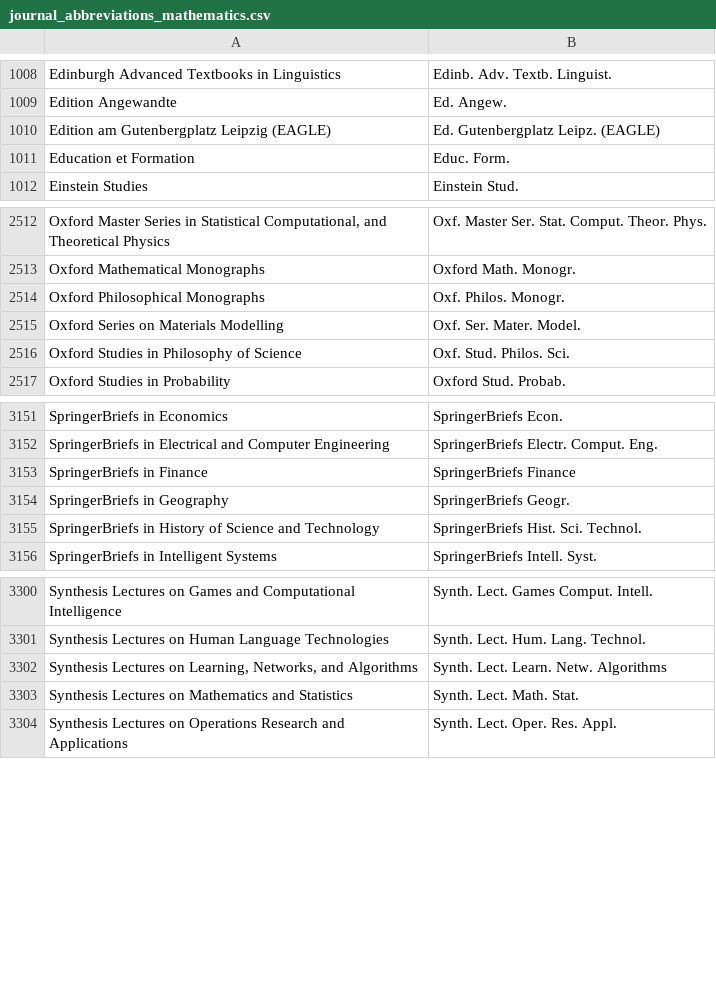
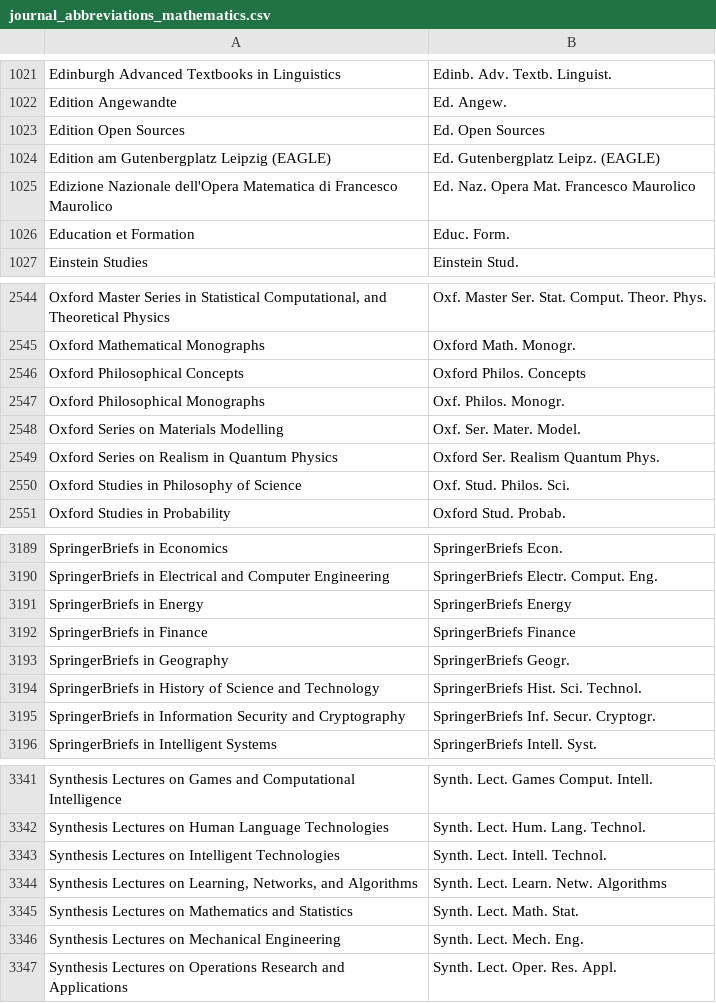
Before and after one commit to JabRef/abbrv.jabref.org, a CSV file: journals/journal_abbreviations_mathematics.csv, drawn as a sheet; only a part is shown, gaps mark what is left out; the diff covers the shown part only; the diff names each change by its address in the sheet, - before the commit and + after, or states it on an @@ line.

```diff
--- a/journals/journal_abbreviations_mathematics.csv
+++ b/journals/journal_abbreviations_mathematics.csv
+row 1023: Edition Open Sources | Ed. Open Sources
+row 1025: Edizione Nazionale dell'Opera Matematica di Francesco Maurolico | Ed. Naz. Opera Mat. Francesco Maurolico
+row 2546: Oxford Philosophical Concepts | Oxford Philos. Concepts
+row 2549: Oxford Series on Realism in Quantum Physics | Oxford Ser. Realism Quantum Phys.
+row 3191: SpringerBriefs in Energy | SpringerBriefs Energy
+row 3195: SpringerBriefs in Information Security and Cryptography | SpringerBriefs Inf. Secur. Cryptogr.
+row 3343: Synthesis Lectures on Intelligent Technologies | Synth. Lect. Intell. Technol.
+row 3346: Synthesis Lectures on Mechanical Engineering | Synth. Lect. Mech. Eng.
```
Also changed, not shown: 37 added rows elsewhere in this file.
